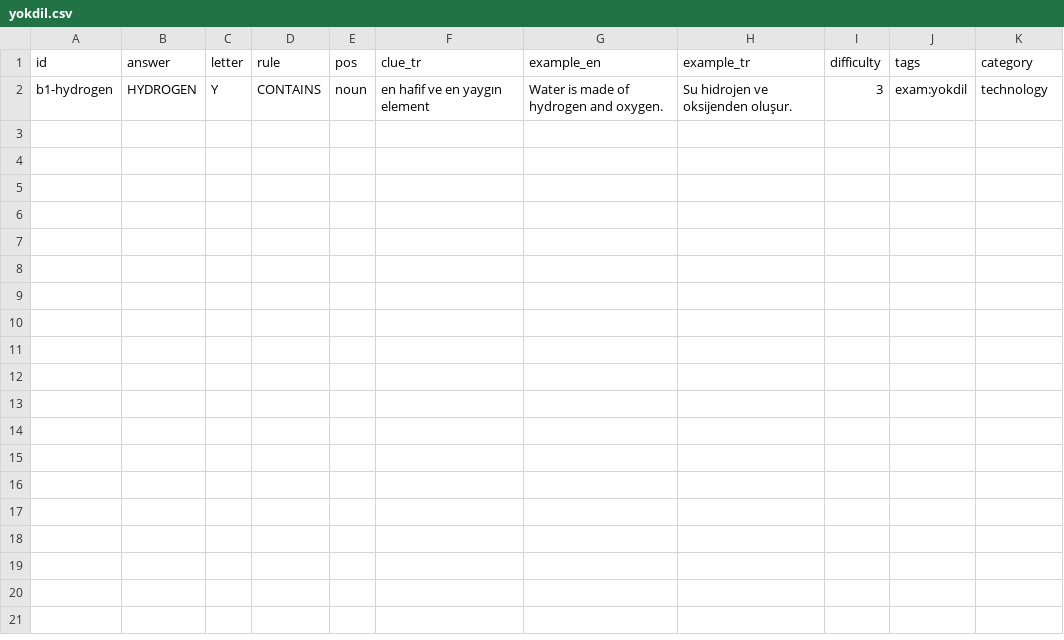
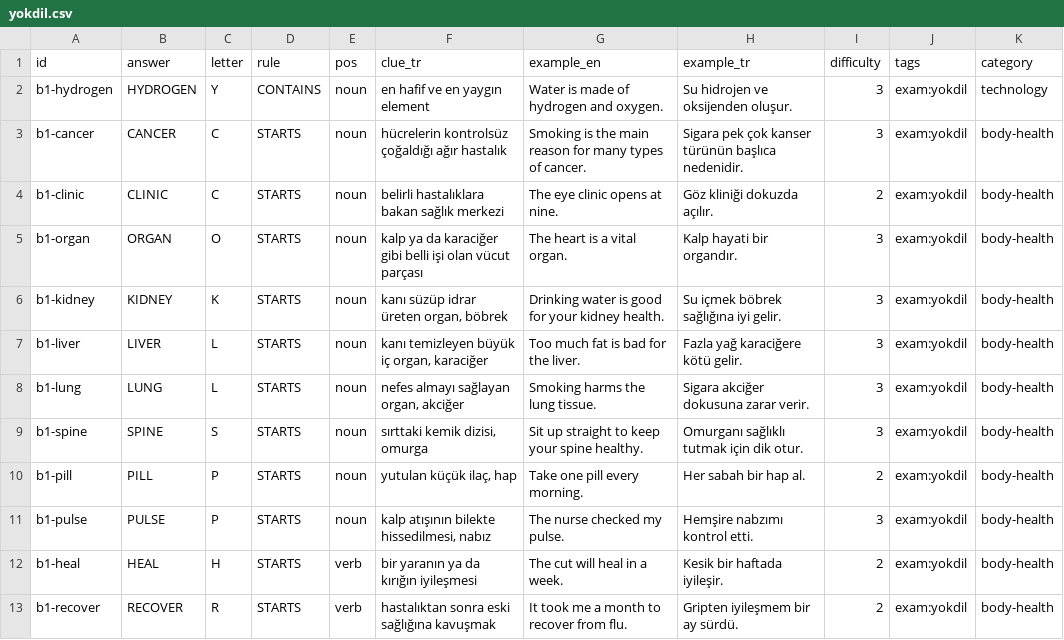
Before and after one commit to talhabayhn/lexi, a CSV file: content/exam-packs/cards/B1/yokdil.csv, drawn as a sheet.

```diff
--- a/content/exam-packs/cards/B1/yokdil.csv
+++ b/content/exam-packs/cards/B1/yokdil.csv
@@ -2 +2,12 @@ id,answer,letter,rule,pos,clue_tr,example_en,example_tr,difficulty,tags,category
 b1-hydrogen,HYDROGEN,Y,CONTAINS,noun,en hafif ve en yaygın element,Water is made of hydrogen and oxygen.,Su hidrojen ve oksijenden oluşur.,3,exam:yokdil,technology
+b1-cancer,CANCER,C,STARTS,noun,hücrelerin kontrolsüz çoğaldığı ağır hastalık,Smoking is the main reason for many types of cancer.,Sigara pek çok kanser türünün başlıca nedenidir.,3,exam:yokdil,body-health
+b1-clinic,CLINIC,C,STARTS,noun,belirli hastalıklara bakan sağlık merkezi,The eye clinic opens at nine.,Göz kliniği dokuzda açılır.,2,exam:yokdil,body-health
+b1-organ,ORGAN,O,STARTS,noun,kalp ya da karaciğer gibi belli işi olan vücut parçası,The heart is a vital organ.,Kalp hayati bir organdır.,3,exam:yokdil,body-health
+b1-kidney,KIDNEY,K,STARTS,noun,"kanı süzüp idrar üreten organ, böbrek",Drinking water is good for your kidney health.,Su içmek böbrek sağlığına iyi gelir.,3,exam:yokdil,body-health
+b1-liver,LIVER,L,STARTS,noun,"kanı temizleyen büyük iç organ, karaciğer",Too much fat is bad for the liver.,Fazla yağ karaciğere kötü gelir.,3,exam:yokdil,body-health
+b1-lung,LUNG,L,STARTS,noun,"nefes almayı sağlayan organ, akciğer",Smoking harms the lung tissue.,Sigara akciğer dokusuna zarar verir.,3,exam:yokdil,body-health
+b1-spine,SPINE,S,STARTS,noun,"sırttaki kemik dizisi, omurga",Sit up straight to keep your spine healthy.,Omurganı sağlıklı tutmak için dik otur.,3,exam:yokdil,body-health
+b1-pill,PILL,P,STARTS,noun,"yutulan küçük ilaç, hap",Take one pill every morning.,Her sabah bir hap al.,2,exam:yokdil,body-health
+b1-pulse,PULSE,P,STARTS,noun,"kalp atışının bilekte hissedilmesi, nabız",The nurse checked my pulse.,Hemşire nabzımı kontrol etti.,3,exam:yokdil,body-health
+b1-heal,HEAL,H,STARTS,verb,bir yaranın ya da kırığın iyileşmesi,The cut will heal in a week.,Kesik bir haftada iyileşir.,2,exam:yokdil,body-health
+b1-recover,RECOVER,R,STARTS,verb,hastalıktan sonra eski sağlığına kavuşmak,It took me a month to recover from flu.,Gripten iyileşmem bir ay sürdü.,2,exam:yokdil,body-health
```
Also changed, not shown: content/exam-packs/cards/B1/lgs.csv, content/exam-packs/cards/B2/yds.csv, 3 other files.
